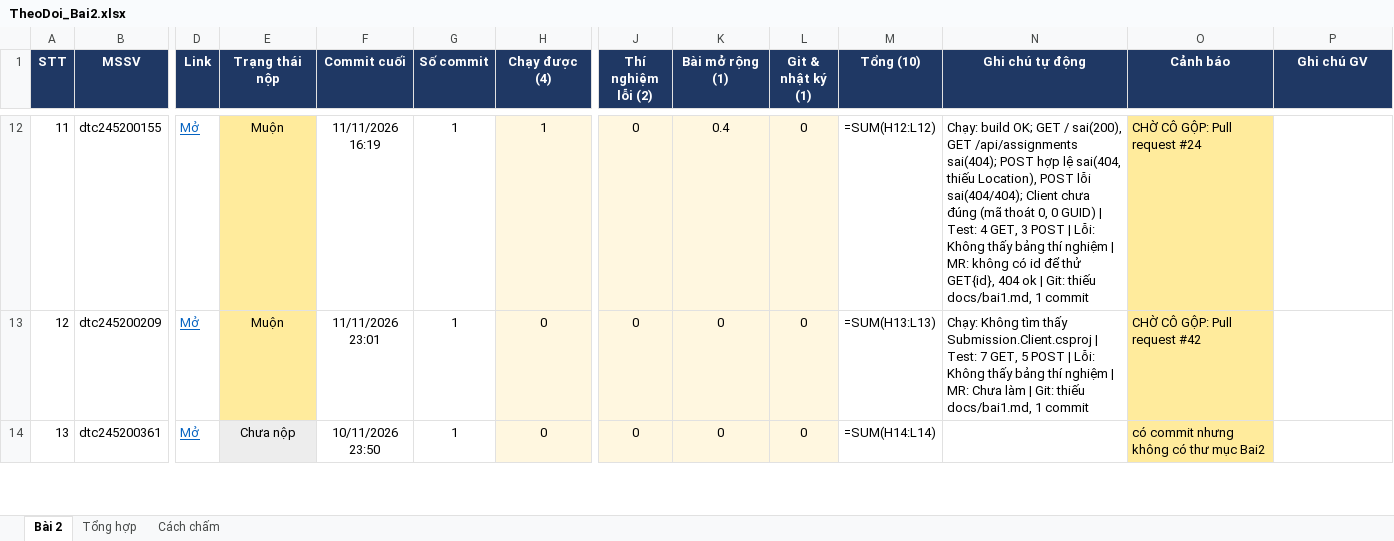
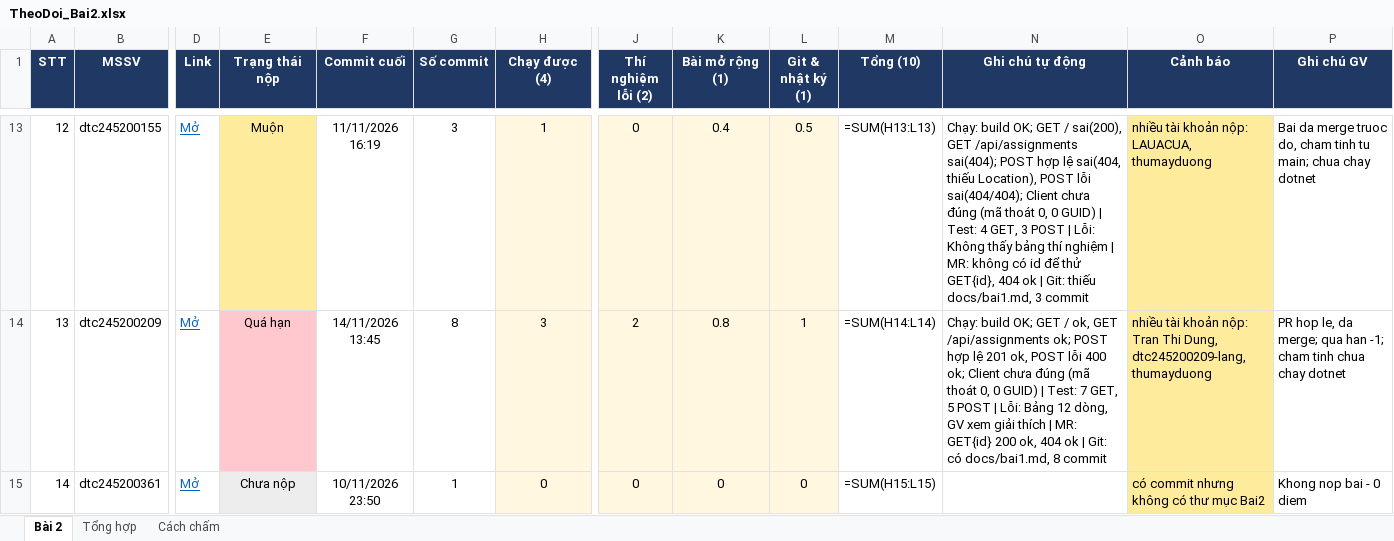
Before and after one commit to PTUDPTK23/CNTTK23E, an Excel workbook: TheoDoi_Bai2.xlsx, sheet Bài 2, drawn as a sheet; only a part is shown, gaps mark what is left out; values as stored, in another font and other column widths than the file's, no borders; formulas without a stored value are shown as written; conditional formats not drawn; addresses are those after the commit; the diff covers the shown part only; the diff names each change by its address in the sheet, - before the commit and + after, or states it on an @@ line.

```diff
--- a/TheoDoi_Bai2.xlsx (sheet Bài 2)
+++ b/TheoDoi_Bai2.xlsx (sheet Bài 2)
@@ column A (STT) renumbered from row 13 down @@
-G13 (Số commit): 1
+G13 (Số commit): 3
-L13 (Git & nhật ký (1)): 0
+L13 (Git & nhật ký (1)): 0.5
-M13 (Tổng (10)): =SUM(H12:L12)
+M13 (Tổng (10)): =SUM(H13:L13)
-N13 (Ghi chú tự động): …thiếu docs/bai1.md, 1 commit
+N13 (Ghi chú tự động): …thiếu docs/bai1.md, 3 commit
-O13 (Cảnh báo): CHỜ CÔ GỘP: Pull request #24
+O13 (Cảnh báo): nhiều tài khoản nộp: LAUACUA, thumayduong
-P13 (Ghi chú GV): (empty)
+P13 (Ghi chú GV): Bai da merge truoc do, cham tinh tu main; chua chay dotnet
-E14 (Trạng thái nộp): Muộn
+E14 (Trạng thái nộp): Quá hạn
-E14 fill: #FFEB9C
+E14 fill: #FFC7CE
-F14 (Commit cuối): 11/11/2026 23:01
+F14 (Commit cuối): 14/11/2026 13:45
-G14 (Số commit): 1
+G14 (Số commit): 8
-H14 (Chạy được (4)): 0
+H14 (Chạy được (4)): 3
-J14 (Thí nghiệm lỗi (2)): 0
+J14 (Thí nghiệm lỗi (2)): 2
-K14 (Bài mở rộng (1)): 0
+K14 (Bài mở rộng (1)): 0.8
-L14 (Git & nhật ký (1)): 0
+L14 (Git & nhật ký (1)): 1
-M14 (Tổng (10)): =SUM(H13:L13)
+M14 (Tổng (10)): =SUM(H14:L14)
-N14 (Ghi chú tự động): Chạy: Không tìm thấy Submission.Client.csproj | Test: 7 GET, 5 POST | Lỗi: Không thấy bảng thí nghiệm | MR: Chưa làm | Git: thiếu docs/bai1.md, 1 commit
+N14 (Ghi chú tự động): Chạy: build OK; GET / ok, GET /api/assignments ok; POST hợp lệ 201 ok, POST lỗi 400 ok; Client chưa đúng (mã thoát 0, 0 GUID) | Test: 7 GET, 5 POST | Lỗi: Bảng 12 dòng, GV xem giải thích | MR: GET{id} 200 ok, 404 ok | Git: có docs/bai1.md, 8 commit
-O14 (Cảnh báo): CHỜ CÔ GỘP: Pull request #42
+O14 (Cảnh báo): nhiều tài khoản nộp: Tran Thi Dung, dtc245200209-lang, thumayduong
-P14 (Ghi chú GV): (empty)
+P14 (Ghi chú GV): PR hop le, da merge; qua han -1; cham tinh chua chay dotnet
-M15 (Tổng (10)): =SUM(H14:L14)
+M15 (Tổng (10)): =SUM(H15:L15)
-P15 (Ghi chú GV): (empty)
+P15 (Ghi chú GV): Khong nop bai - 0 diem
```
Also changed, not shown: 3 added rows, 259 edited cells and cell formats elsewhere in this sheet, sheet Tổng hợp, 1 other file.
